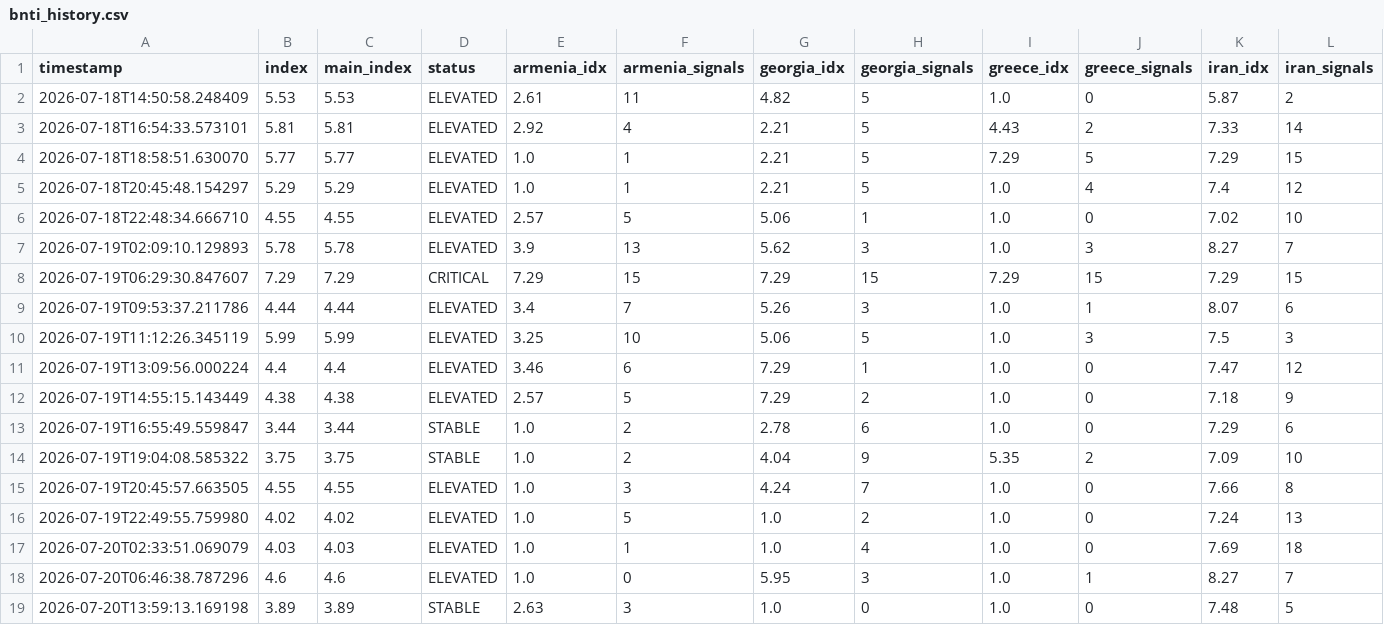
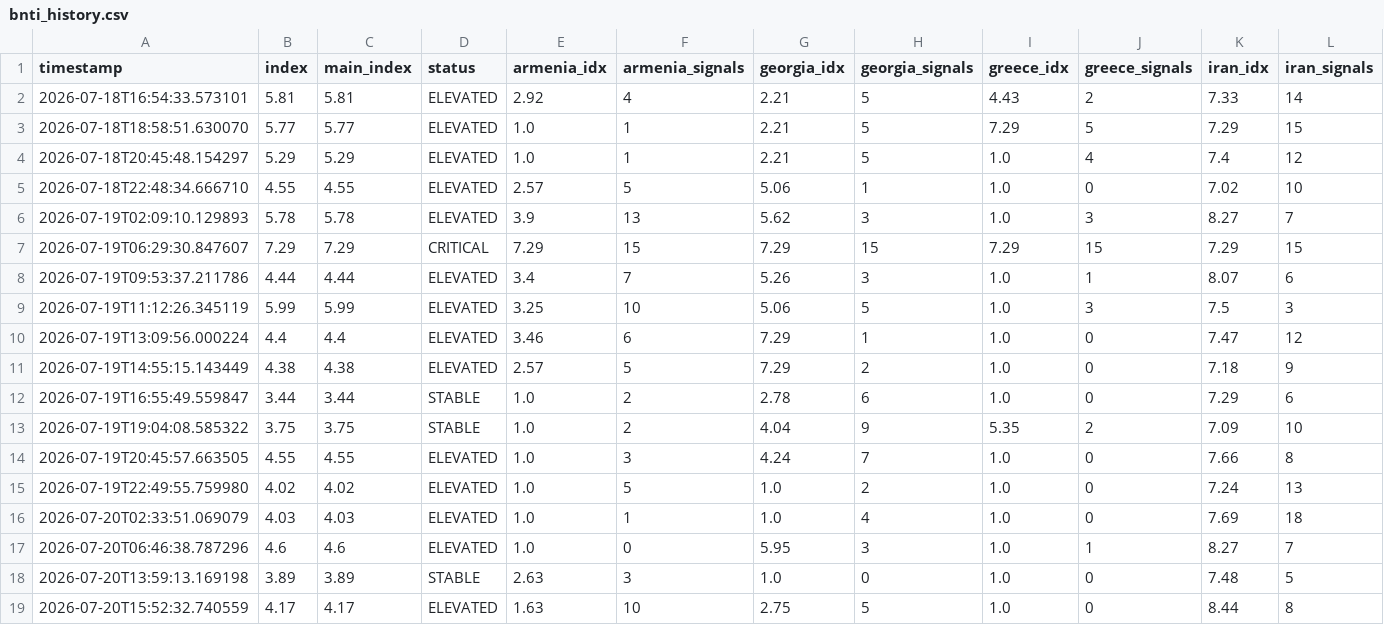
Before and after one commit to SDCofA/border-neighbor-threat-index, a CSV file: bnti_history.csv, drawn as a sheet; only a part is shown; removed rows and columns are numbered as before the commit, all else as after; rows hold the shown columns only; the diff names each change by its address in the sheet, - before the commit and + after, or states it on an @@ line.

```diff
--- a/bnti_history.csv
+++ b/bnti_history.csv
-row 2: 2026-07-18T14:50:58.248409 | 5.53 | 5.53 | ELEVATED | 2.61 | 11 | 4.82 | 5 | 1.0 | 0 | 5.87 | 2
+row 19: 2026-07-20T15:52:32.740559 | 4.17 | 4.17 | ELEVATED | 1.63 | 10 | 2.75 | 5 | 1.0 | 0 | 8.44 | 8
```
Also changed, not shown: 2 other files.
